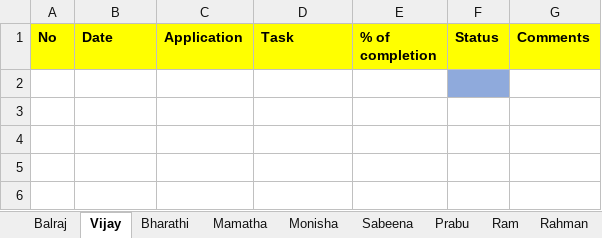
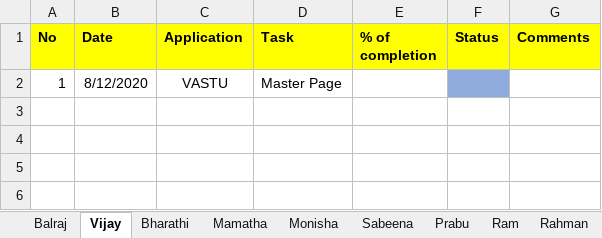
Before and after one commit to tcbalaji/DailyTracker, an Excel workbook: REVER_DailyTracker_20200812.xlsx, sheet Vijay, drawn as a sheet; only a part is shown; values as stored, in another font and other column widths than the file's, no borders; the diff names each change by its address in the sheet, - before the commit and + after, or states it on an @@ line.

```diff
--- a/REVER_DailyTracker_20200812.xlsx (sheet Vijay)
+++ b/REVER_DailyTracker_20200812.xlsx (sheet Vijay)
-row 2: (empty)
+row 2: 1 | 8/12/2020 | VASTU | Master Page
```
Also changed, not shown: REVER_DailyTracker_20200807.xlsx, REVER_DailyTracker_20200810.xlsx, 3 other files.
